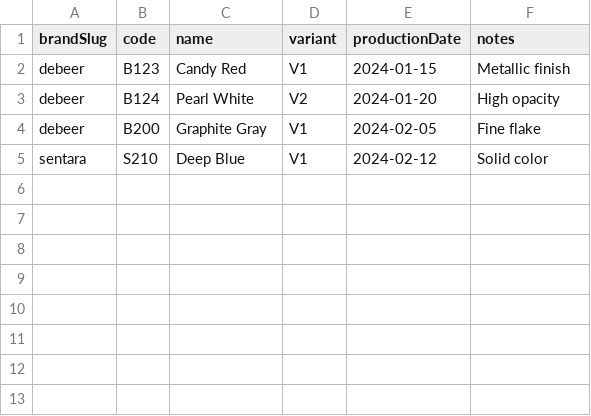
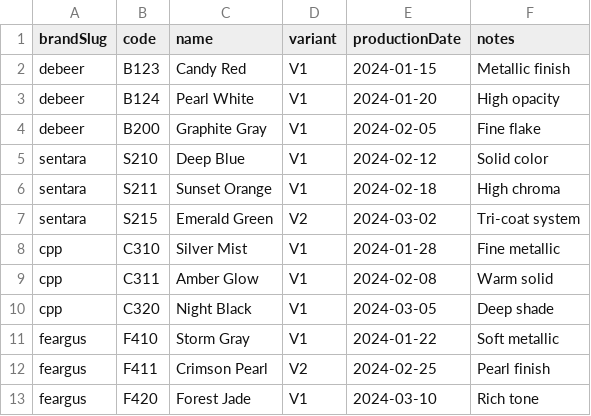
Before and after one commit to truongvo1999/paintmixfinder, a CSV file: colors.csv, drawn as a sheet.

Commit message:
Recreate CSV seed data

```diff
--- a/colors.csv
+++ b/colors.csv
@@ -2,4 +2,12 @@ brandSlug,code,name,variant,productionDate,notes
 debeer,B123,Candy Red,V1,2024-01-15,Metallic finish
-debeer,B124,Pearl White,V2,2024-01-20,High opacity
+debeer,B124,Pearl White,V1,2024-01-20,High opacity
 debeer,B200,Graphite Gray,V1,2024-02-05,Fine flake
 sentara,S210,Deep Blue,V1,2024-02-12,Solid color
+sentara,S211,Sunset Orange,V1,2024-02-18,High chroma
+sentara,S215,Emerald Green,V2,2024-03-02,Tri-coat system
+cpp,C310,Silver Mist,V1,2024-01-28,Fine metallic
+cpp,C311,Amber Glow,V1,2024-02-08,Warm solid
+cpp,C320,Night Black,V1,2024-03-05,Deep shade
+feargus,F410,Storm Gray,V1,2024-01-22,Soft metallic
+feargus,F411,Crimson Pearl,V2,2024-02-25,Pearl finish
+feargus,F420,Forest Jade,V1,2024-03-10,Rich tone
```
Also changed, not shown: components.csv.
